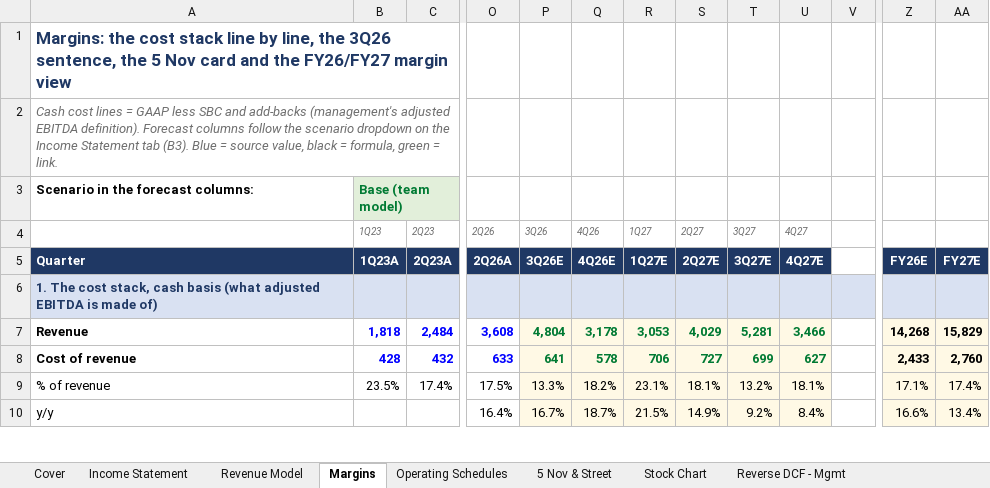
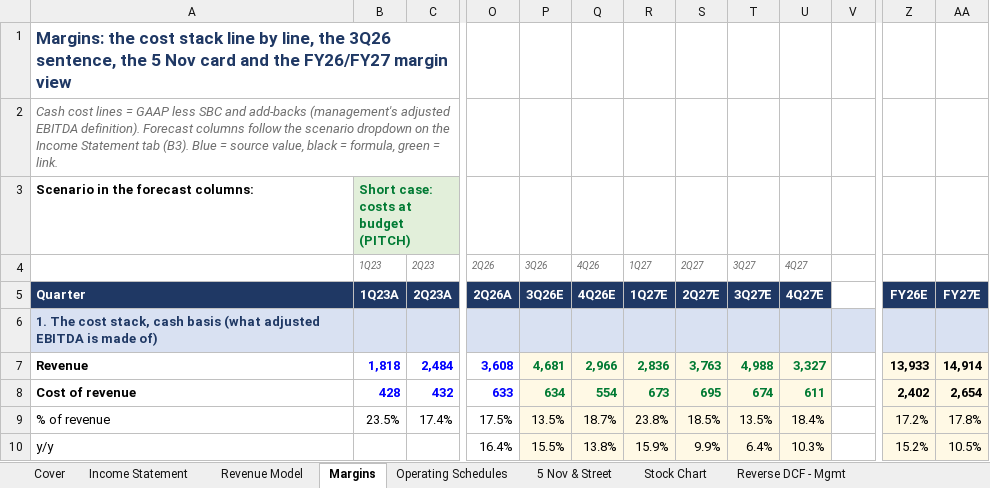
Before and after one commit to Kaenyne/Citadel-ABNB, an Excel workbook: model/ABNB_pitch_model.xlsx, sheet Margins, drawn as a sheet; only a part is shown, gaps mark what is left out; values as stored, in another font and other column widths than the file's, no borders; the diff covers the shown part only; the diff names each change by its address in the sheet, - before the commit and + after, or states it on an @@ line.

```diff
--- a/model/ABNB_pitch_model.xlsx (sheet Margins)
+++ b/model/ABNB_pitch_model.xlsx (sheet Margins)
-B3 (1Q23): Base (team model)
+B3 (1Q23): Short case: costs at budget (PITCH)
-P7 (3Q26): 4,804
+P7 (3Q26): 4,681
-Q7 (4Q26): 3,178
+Q7 (4Q26): 2,966
-R7 (1Q27): 3,053
+R7 (1Q27): 2,836
-S7 (2Q27): 4,029
+S7 (2Q27): 3,763
-T7 (3Q27): 5,281
+T7 (3Q27): 4,988
-U7 (4Q27): 3,466
+U7 (4Q27): 3,327
-Z7: 14,268
+Z7: 13,933
-AA7: 15,829
+AA7: 14,914
-P8 (3Q26): 641
+P8 (3Q26): 634
-Q8 (4Q26): 578
+Q8 (4Q26): 554
-R8 (1Q27): 706
+R8 (1Q27): 673
-S8 (2Q27): 727
+S8 (2Q27): 695
-T8 (3Q27): 699
+T8 (3Q27): 674
-U8 (4Q27): 627
+U8 (4Q27): 611
-Z8: 2,433
+Z8: 2,402
-AA8: 2,760
+AA8: 2,654
-P9 (3Q26): 13.3%
+P9 (3Q26): 13.5%
-Q9 (4Q26): 18.2%
+Q9 (4Q26): 18.7%
-R9 (1Q27): 23.1%
+R9 (1Q27): 23.8%
-S9 (2Q27): 18.1%
+S9 (2Q27): 18.5%
-T9 (3Q27): 13.2%
+T9 (3Q27): 13.5%
-U9 (4Q27): 18.1%
+U9 (4Q27): 18.4%
-Z9: 17.1%
+Z9: 17.2%
-AA9: 17.4%
+AA9: 17.8%
-P10 (3Q26): 16.7%
+P10 (3Q26): 15.5%
-Q10 (4Q26): 18.7%
+Q10 (4Q26): 13.8%
-R10 (1Q27): 21.5%
+R10 (1Q27): 15.9%
-S10 (2Q27): 14.9%
+S10 (2Q27): 9.9%
-T10 (3Q27): 9.2%
+T10 (3Q27): 6.4%
-U10 (4Q27): 8.4%
+U10 (4Q27): 10.3%
-Z10: 16.6%
+Z10: 15.2%
-AA10: 13.4%
+AA10: 10.5%
```
Also changed, not shown: 5 added rows, 5 removed rows and 114 edited cells elsewhere in this sheet, sheet Income Statement, sheet Operating Schedules, sheet Cover, sheet 5 Nov & Street, 3 other files.
